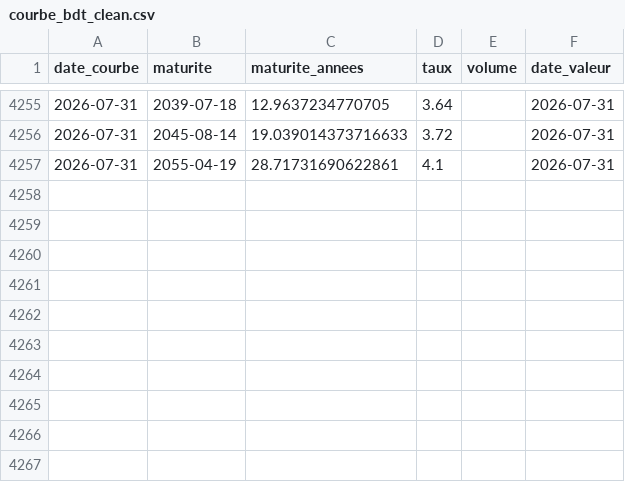
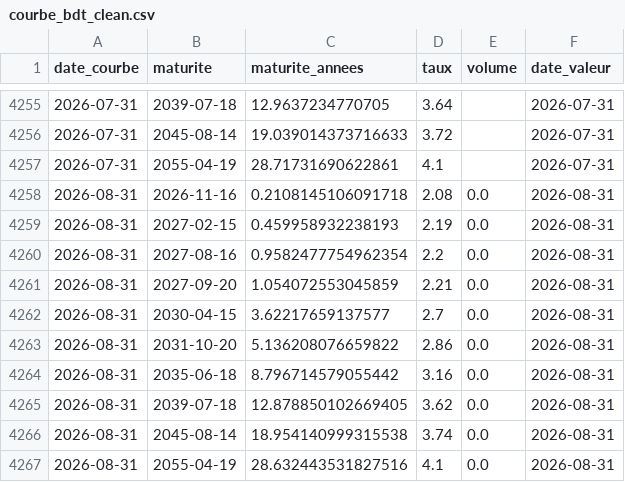
Before and after one commit to SaadM-CIC/morocco-yield-curve, a CSV file: data/courbe_bdt_clean.csv, drawn as a sheet; only a part is shown, gaps mark what is left out.

```diff
--- a/data/courbe_bdt_clean.csv
+++ b/data/courbe_bdt_clean.csv
@@ -4257 +4257,11 @@ date_courbe;maturite;maturite_annees;taux;volume;date_valeur
 2026-07-31;2055-04-19;28.71731690622861;4.1;;2026-07-31
+2026-08-31;2026-11-16;0.2108145106091718;2.08;0.0;2026-08-31
+2026-08-31;2027-02-15;0.459958932238193;2.19;0.0;2026-08-31
+2026-08-31;2027-08-16;0.9582477754962354;2.2;0.0;2026-08-31
+2026-08-31;2027-09-20;1.054072553045859;2.21;0.0;2026-08-31
+2026-08-31;2030-04-15;3.62217659137577;2.7;0.0;2026-08-31
+2026-08-31;2031-10-20;5.136208076659822;2.86;0.0;2026-08-31
+2026-08-31;2035-06-18;8.796714579055442;3.16;0.0;2026-08-31
+2026-08-31;2039-07-18;12.878850102669405;3.62;0.0;2026-08-31
+2026-08-31;2045-08-14;18.954140999315538;3.74;0.0;2026-08-31
+2026-08-31;2055-04-19;28.632443531827516;4.1;0.0;2026-08-31
```
Also changed, not shown: data/courbe_bdt_actuariel.csv, data/raw/courbe_bdt_mensuelle.csv, 1 other file.
